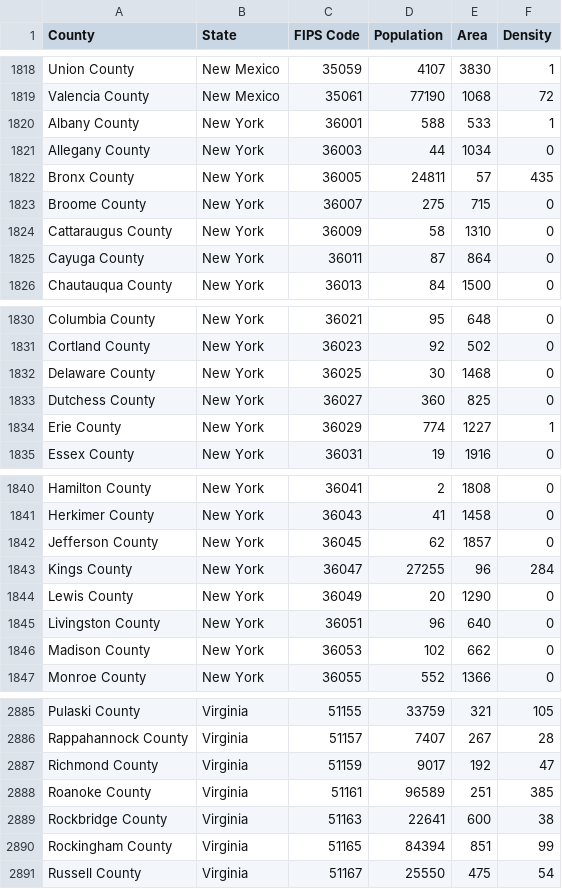
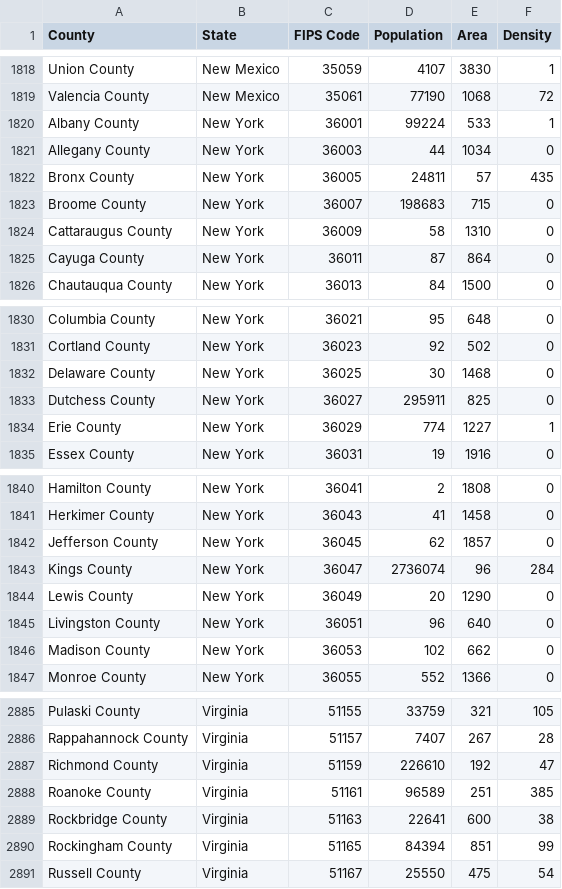
Before and after one commit to ScheWann/CS529HW1, a CSV file: python/countrydata.csv, drawn as a sheet; only a part is shown, gaps mark what is left out; the diff covers the shown part only; the diff names each change by its address in the sheet, - before the commit and + after, or states it on an @@ line.

```diff
--- a/python/countrydata.csv
+++ b/python/countrydata.csv
-D1820 (Population): 588
+D1820 (Population): 99224
-D1823 (Population): 275
+D1823 (Population): 198683
-D1833 (Population): 360
+D1833 (Population): 295911
-D1843 (Population): 27255
+D1843 (Population): 2736074
-D2887 (Population): 9017
+D2887 (Population): 226610
```
Also changed, not shown: 12 edited cells elsewhere in this file, 7 other files.
